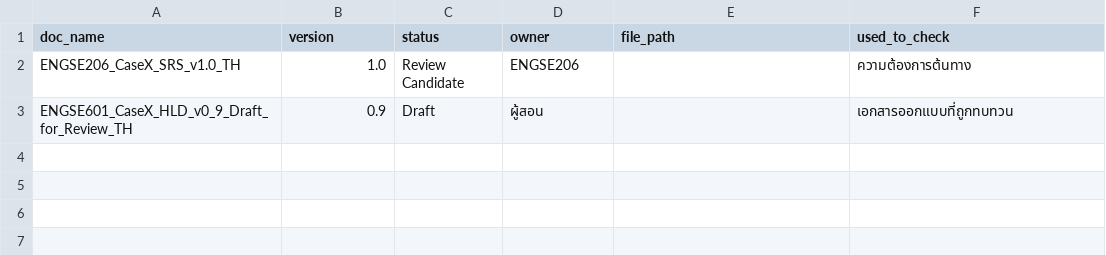
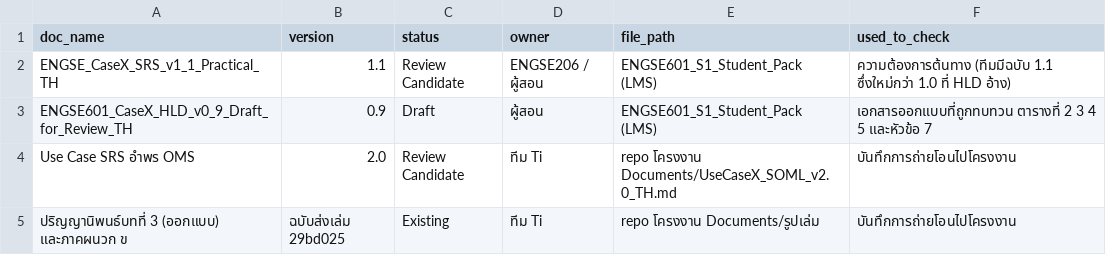
Before and after one commit to Saihakuto/engse601-2569-Ti, a CSV file: WEEKS/week-05/work/design-register.csv, drawn as a sheet.

```diff
--- a/WEEKS/week-05/work/design-register.csv
+++ b/WEEKS/week-05/work/design-register.csv
@@ -1,3 +1,5 @@
 doc_name,version,status,owner,file_path,used_to_check
-ENGSE206_CaseX_SRS_v1.0_TH,1.0,Review Candidate,ENGSE206,,ความต้องการต้นทาง
-ENGSE601_CaseX_HLD_v0_9_Draft_for_Review_TH,0.9,Draft,ผู้สอน,,เอกสารออกแบบที่ถูกทบทวน
+ENGSE_CaseX_SRS_v1_1_Practical_TH,1.1,Review Candidate,ENGSE206 / ผู้สอน,ENGSE601_S1_Student_Pack (LMS),ความต้องการต้นทาง (ทีมมีฉบับ 1.1 ซึ่งใหม่กว่า 1.0 ที่ HLD อ้าง)
+ENGSE601_CaseX_HLD_v0_9_Draft_for_Review_TH,0.9,Draft,ผู้สอน,ENGSE601_S1_Student_Pack (LMS),เอกสารออกแบบที่ถูกทบทวน ตารางที่ 2 3 4 5 และหัวข้อ 7
+Use Case SRS อำพร OMS,2.0,Review Candidate,ทีม Ti,repo โครงงาน Documents/UseCaseX_SOML_v2.0_TH.md,บันทึกการถ่ายโอนไปโครงงาน
+ปริญญานิพนธ์บทที่ 3 (ออกแบบ) และภาคผนวก ข,ฉบับส่งเล่ม 29bd025,Existing,ทีม Ti,repo โครงงาน Documents/รูปเล่ม,บันทึกการถ่ายโอนไปโครงงาน
```
Also changed, not shown: WEEKS/week-04/work/03-rtm-lite.csv, WEEKS/week-05/work/risk-register.csv, 44 other files.
